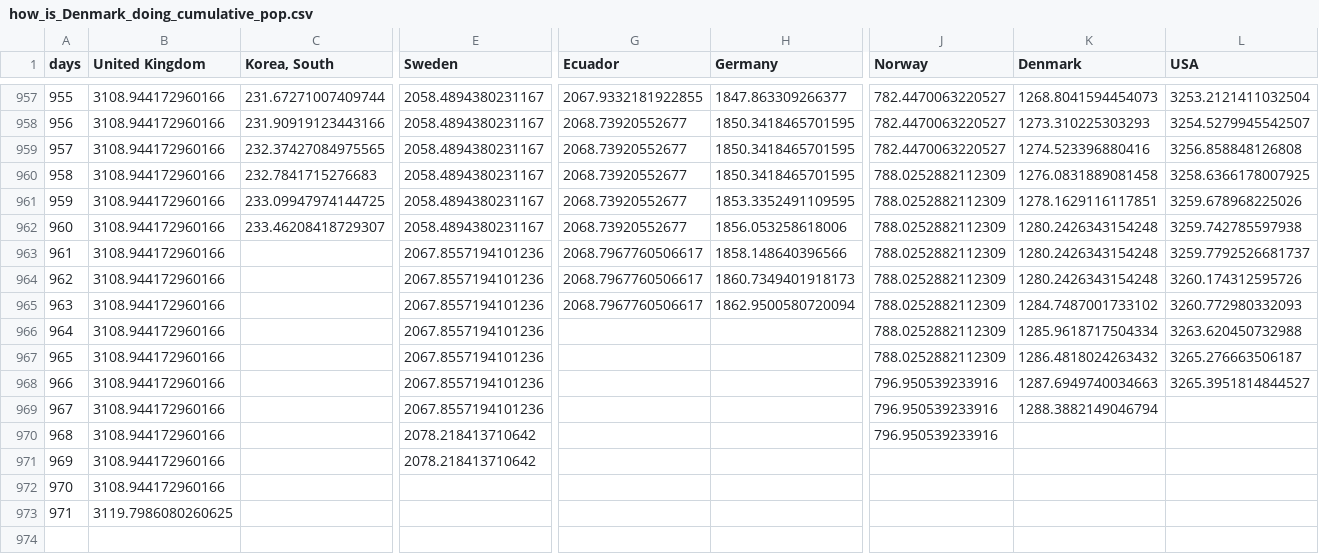
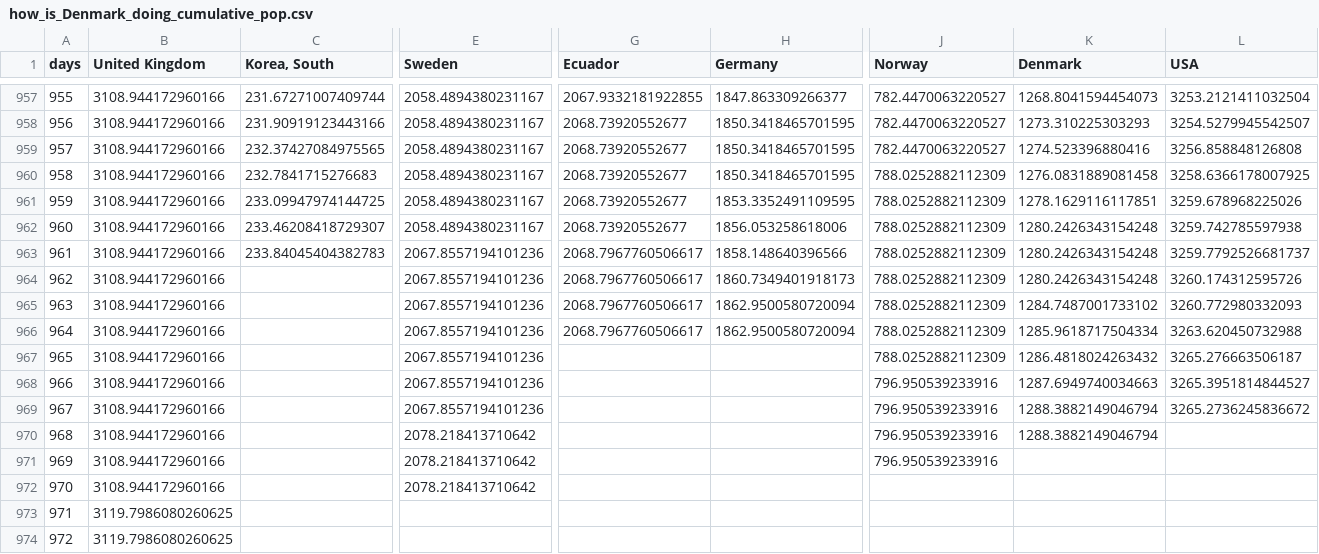
Before and after one commit to cboesgaard/how_is_Denmark_doing, a CSV file: data/how_is_Denmark_doing_cumulative_pop.csv, drawn as a sheet; only a part is shown, gaps mark what is left out; rows hold the shown columns only; the diff names each change by its address in the sheet, - before the commit and + after, or states it on an @@ line.

```diff
--- a/data/how_is_Denmark_doing_cumulative_pop.csv
+++ b/data/how_is_Denmark_doing_cumulative_pop.csv
-C963 (Korea, South): (empty)
+C963 (Korea, South): 233.84045404382783
-G966 (Ecuador): (empty)
+G966 (Ecuador): 2068.7967760506617
-H966 (Germany): (empty)
+H966 (Germany): 1862.9500580720094
-L969 (USA): (empty)
+L969 (USA): 3265.2736245836672
-K970 (Denmark): (empty)
+K970 (Denmark): 1288.3882149046794
-J971 (Norway): (empty)
+J971 (Norway): 796.950539233916
-E972 (Sweden): (empty)
+E972 (Sweden): 2078.218413710642
+row 974: 972 | 3119.7986080260625
```
Also changed, not shown: data/how_is_Denmark_doing_cumulative.csv, data/how_is_Denmark_doing_daily.csv, 10 other files.
